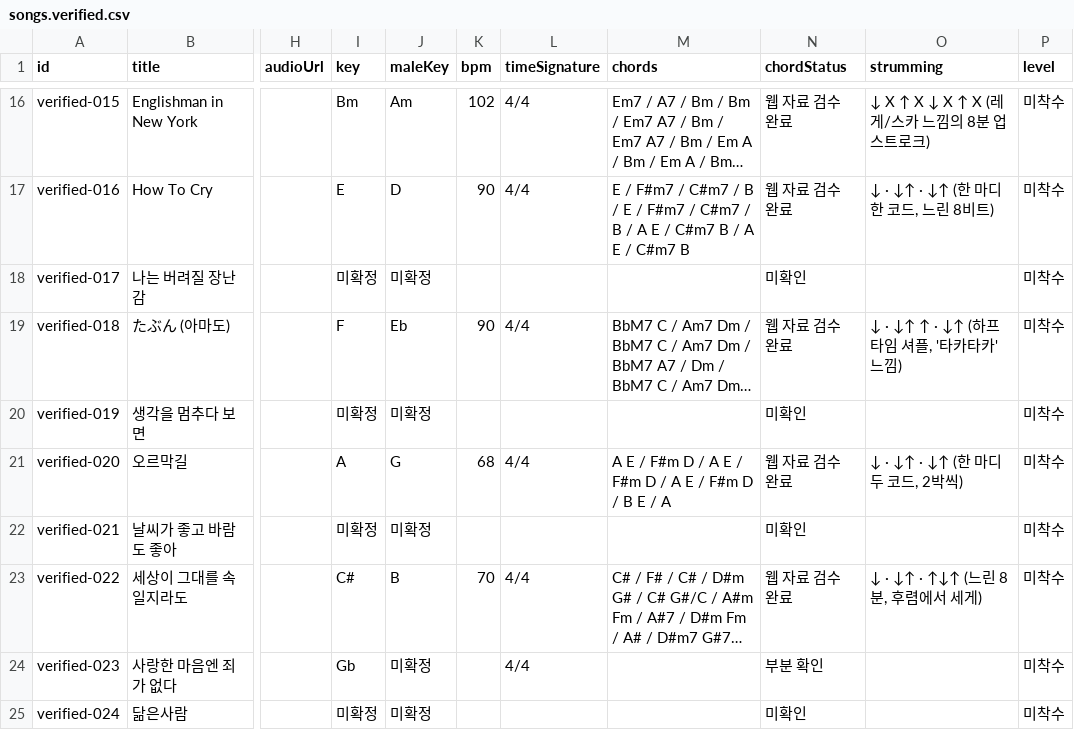
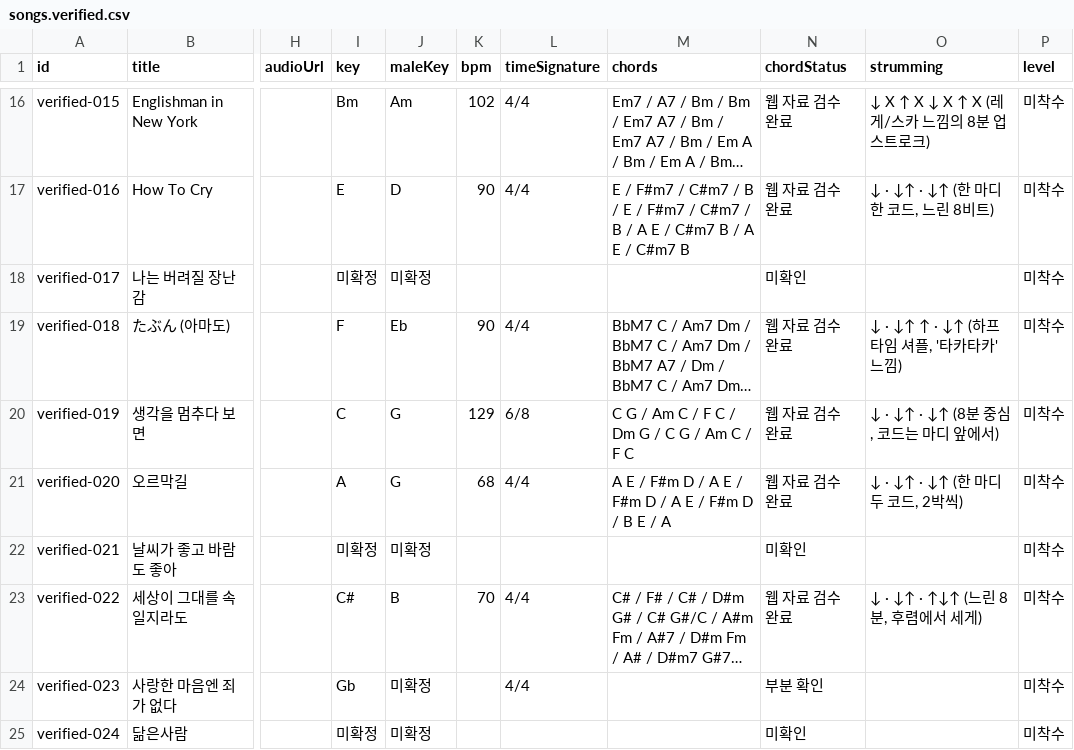
Before and after one commit to xorrus464-stack/strum-busking-test, a CSV file: data/songs.verified.csv, drawn as a sheet; only a part is shown, gaps mark what is left out; long unchanged cells end in …; the diff covers the shown part only; the diff names each change by its address in the sheet, - before the commit and + after, or states it on an @@ line.

```diff
--- a/data/songs.verified.csv
+++ b/data/songs.verified.csv
-I20 (key): 미확정
+I20 (key): C
-J20 (maleKey): 미확정
+J20 (maleKey): G
-K20 (bpm): (empty)
+K20 (bpm): 129
-L20 (timeSignature): (empty)
+L20 (timeSignature): 6/8
-M20 (chords): (empty)
+M20 (chords): C G / Am C / F C / Dm G / C G / Am C / F C
-N20 (chordStatus): 미확인
+N20 (chordStatus): 웹 자료 검수 완료
-O20 (strumming): (empty)
+O20 (strumming): ↓ · ↓↑ · ↓↑ (8분 중심, 코드는 마디 앞에서)
```
Also changed, not shown: 27 edited cells elsewhere in this file, 33 other files.
